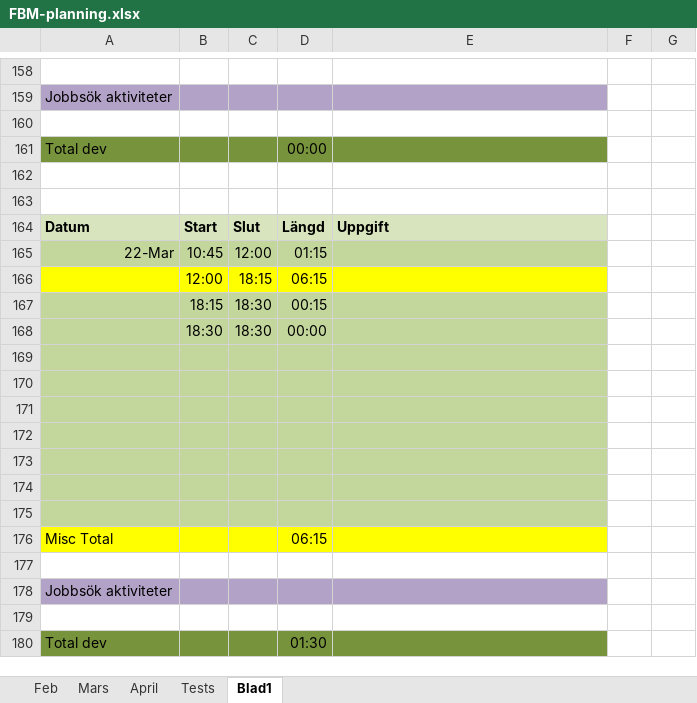
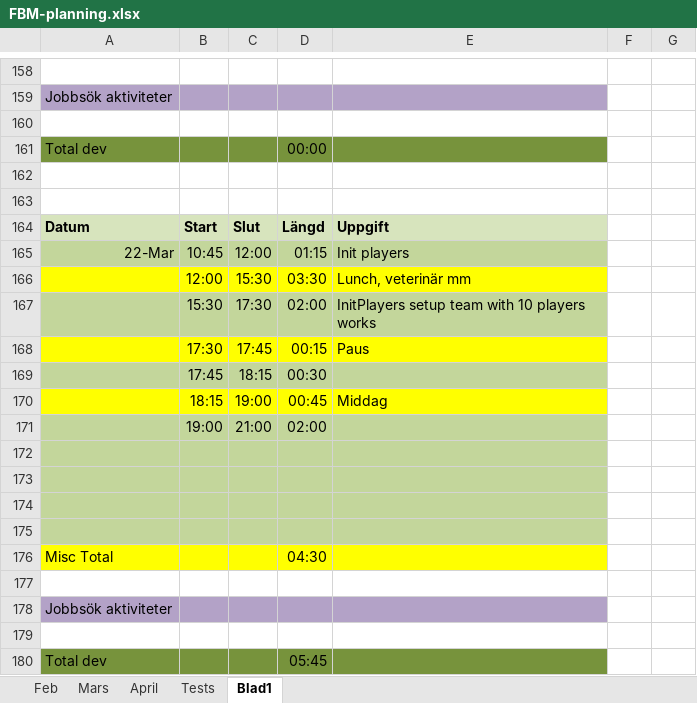
Before and after one commit to MrFusion3000/FuzBallManager, an Excel workbook: FBM-planning.xlsx, sheet Blad1, drawn as a sheet; only a part is shown, gaps mark what is left out; values as stored, in another font and other column widths than the file's, no borders; removed rows and columns are numbered as before the commit, all else as after; the diff names each change by its address in the sheet, - before the commit and + after, or states it on an @@ line.

Commit message:
v0.038 delete player doubles, fix PlayerInit, PlayerUpdateCommand

```diff
--- a/FBM-planning.xlsx (sheet Blad1)
+++ b/FBM-planning.xlsx (sheet Blad1)
-E165: (empty)
+E165: Init players
-row 166:  | 12:00 | 18:15 | 06:15
-row 167:  | 18:15 | 18:30 | 00:15
-row 168:  | 18:30 | 18:30 | 00:00
+row 166:  | 12:00 | 15:30 | 03:30 | Lunch, veterinär mm
+row 167:  | 15:30 | 17:30 | 02:00 | InitPlayers setup team with 10 players works
+row 168:  | 17:30 | 17:45 | 00:15 | Paus
+row 169:  | 17:45 | 18:15 | 00:30
+row 170:  | 18:15 | 19:00 | 00:45 | Middag
+row 171:  | 19:00 | 21:00 | 02:00
-row 173: (empty)
-row 174: (empty)
-row 175: (empty)
-D176: 06:15
+D176: 04:30
-D180: 01:30
+D180: 05:45
```
Also changed, not shown: 11 other files.
